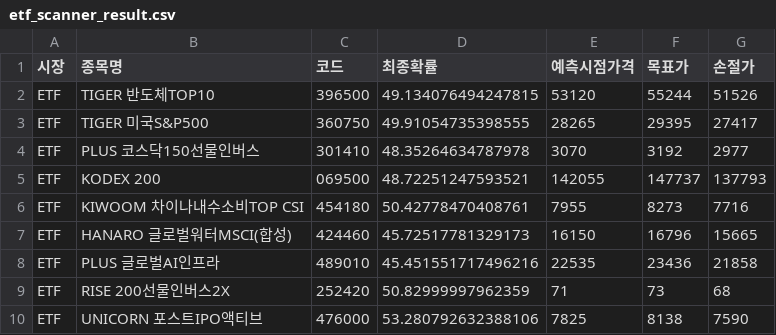
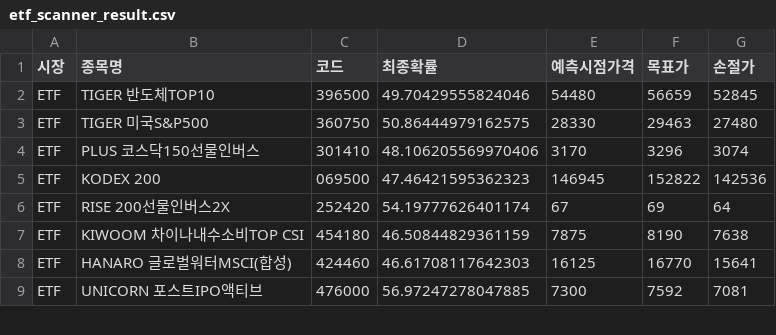
Before and after one commit to bong93/ai_stock_advisor_master, a CSV file: etf_scanner_result.csv, drawn as a sheet; only a part is shown; the diff covers the shown part only.

```diff
--- a/etf_scanner_result.csv
+++ b/etf_scanner_result.csv
@@ -1,10 +1,9 @@
 시장,종목명,코드,최종확률,예측시점가격,목표가,손절가
-ETF,TIGER 반도체TOP10,396500,49.134076494247815,53120,55244,51526
-ETF,TIGER 미국S&P500,360750,49.91054735398555,28265,29395,27417
-ETF,PLUS 코스닥150선물인버스,301410,48.35264634787978,3070,3192,2977
-ETF,KODEX 200,069500,48.72251247593521,142055,147737,137793
-ETF,KIWOOM 차이나내수소비TOP CSI,454180,50.42778470408761,7955,8273,7716
-ETF,HANARO 글로벌워터MSCI(합성),424460,45.72517781329173,16150,16796,15665
-ETF,PLUS 글로벌AI인프라,489010,45.451551717496216,22535,23436,21858
-ETF,RISE 200선물인버스2X,252420,50.82999997962359,71,73,68
-ETF,UNICORN 포스트IPO액티브,476000,53.280792632388106,7825,8138,7590
+ETF,TIGER 반도체TOP10,396500,49.70429555824046,54480,56659,52845
+ETF,TIGER 미국S&P500,360750,50.86444979162575,28330,29463,27480
+ETF,PLUS 코스닥150선물인버스,301410,48.106205569970406,3170,3296,3074
+ETF,KODEX 200,069500,47.46421595362323,146945,152822,142536
+ETF,RISE 200선물인버스2X,252420,54.19777626401174,67,69,64
+ETF,KIWOOM 차이나내수소비TOP CSI,454180,46.50844829361159,7875,8190,7638
+ETF,HANARO 글로벌워터MSCI(합성),424460,46.61708117642303,16125,16770,15641
+ETF,UNICORN 포스트IPO액티브,476000,56.97247278047885,7300,7592,7081
```
Also changed, not shown: 4 added rows, 3 removed rows and 32 edited cells elsewhere in this file, morning_scan_result.csv, sector_theme.csv.
